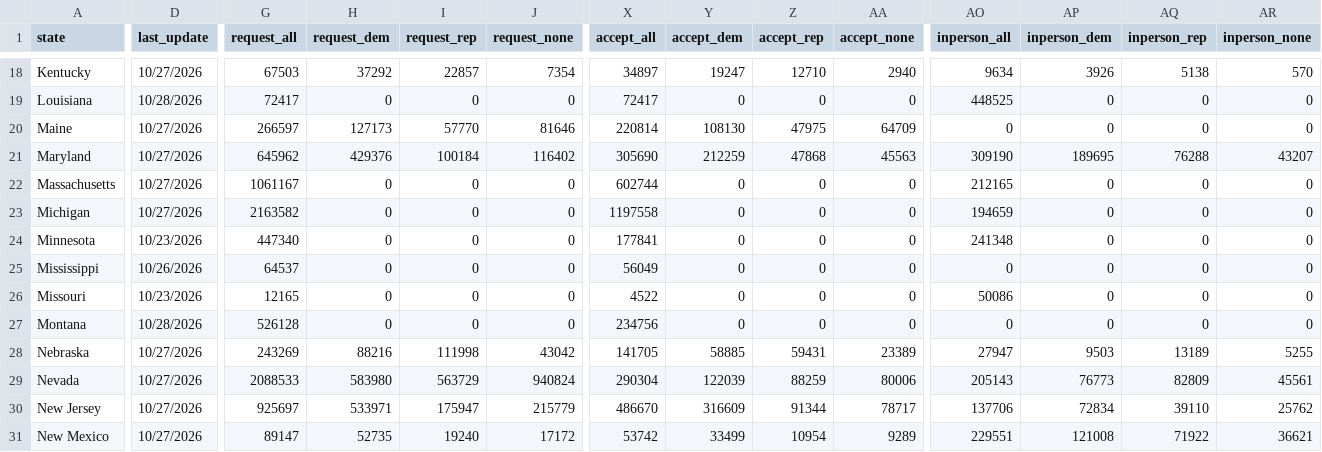
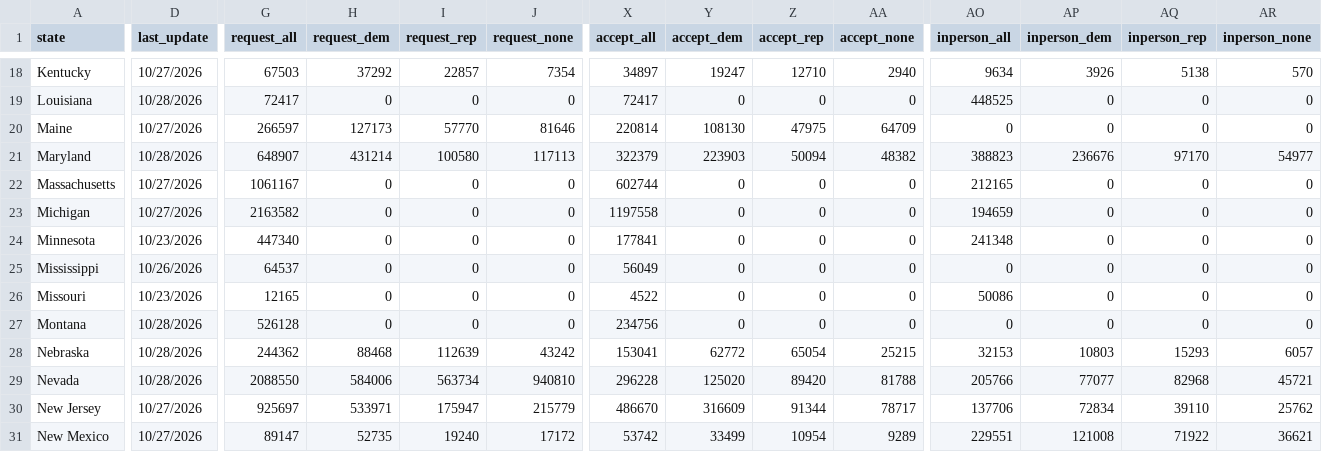
Before and after one commit to DanCunningham22/2026-Midterm, a CSV file: pipeline/data/earlyvote/2026/uf_US_2026-10-28.csv, drawn as a sheet; only a part is shown, gaps mark what is left out; the diff covers the shown part only; the diff names each change by its address in the sheet, - before the commit and + after, or states it on an @@ line.

```diff
--- a/pipeline/data/earlyvote/2026/uf_US_2026-10-28.csv
+++ b/pipeline/data/earlyvote/2026/uf_US_2026-10-28.csv
-D21 (last_update): 10/27/2026
+D21 (last_update): 10/28/2026
-G21 (request_all): 645962
+G21 (request_all): 648907
-H21 (request_dem): 429376
+H21 (request_dem): 431214
-I21 (request_rep): 100184
+I21 (request_rep): 100580
-J21 (request_none): 116402
+J21 (request_none): 117113
-X21 (accept_all): 305690
+X21 (accept_all): 322379
-Y21 (accept_dem): 212259
+Y21 (accept_dem): 223903
-Z21 (accept_rep): 47868
+Z21 (accept_rep): 50094
-AA21 (accept_none): 45563
+AA21 (accept_none): 48382
-AO21 (inperson_all): 309190
+AO21 (inperson_all): 388823
-AP21 (inperson_dem): 189695
+AP21 (inperson_dem): 236676
-AQ21 (inperson_rep): 76288
+AQ21 (inperson_rep): 97170
-AR21 (inperson_none): 43207
+AR21 (inperson_none): 54977
-D28:D29 (last_update): 10/27/2026
+D28:D29 (last_update): 10/28/2026
-G28 (request_all): 243269
+G28 (request_all): 244362
-H28 (request_dem): 88216
+H28 (request_dem): 88468
-I28 (request_rep): 111998
+I28 (request_rep): 112639
-J28 (request_none): 43042
+J28 (request_none): 43242
-X28 (accept_all): 141705
+X28 (accept_all): 153041
-Y28 (accept_dem): 58885
+Y28 (accept_dem): 62772
-Z28 (accept_rep): 59431
+Z28 (accept_rep): 65054
-AA28 (accept_none): 23389
+AA28 (accept_none): 25215
-AO28 (inperson_all): 27947
+AO28 (inperson_all): 32153
-AP28 (inperson_dem): 9503
+AP28 (inperson_dem): 10803
-AQ28 (inperson_rep): 13189
+AQ28 (inperson_rep): 15293
-AR28 (inperson_none): 5255
+AR28 (inperson_none): 6057
-G29 (request_all): 2088533
+G29 (request_all): 2088550
-H29 (request_dem): 583980
+H29 (request_dem): 584006
-I29 (request_rep): 563729
+I29 (request_rep): 563734
-J29 (request_none): 940824
+J29 (request_none): 940810
-X29 (accept_all): 290304
+X29 (accept_all): 296228
-Y29 (accept_dem): 122039
+Y29 (accept_dem): 125020
-Z29 (accept_rep): 88259
+Z29 (accept_rep): 89420
-AA29 (accept_none): 80006
+AA29 (accept_none): 81788
-AO29 (inperson_all): 205143
+AO29 (inperson_all): 205766
-AP29 (inperson_dem): 76773
+AP29 (inperson_dem): 77077
-AQ29 (inperson_rep): 82809
+AQ29 (inperson_rep): 82968
-AR29 (inperson_none): 45561
+AR29 (inperson_none): 45721
```
Also changed, not shown: 117 edited cells elsewhere in this file, 2 other files.
